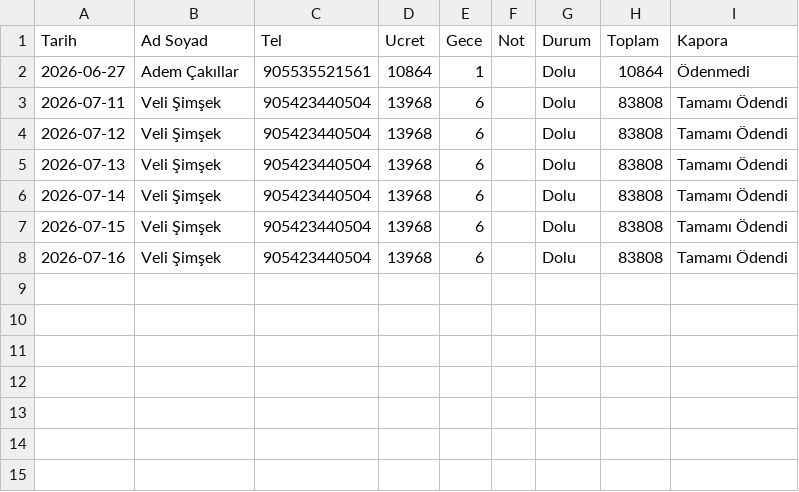
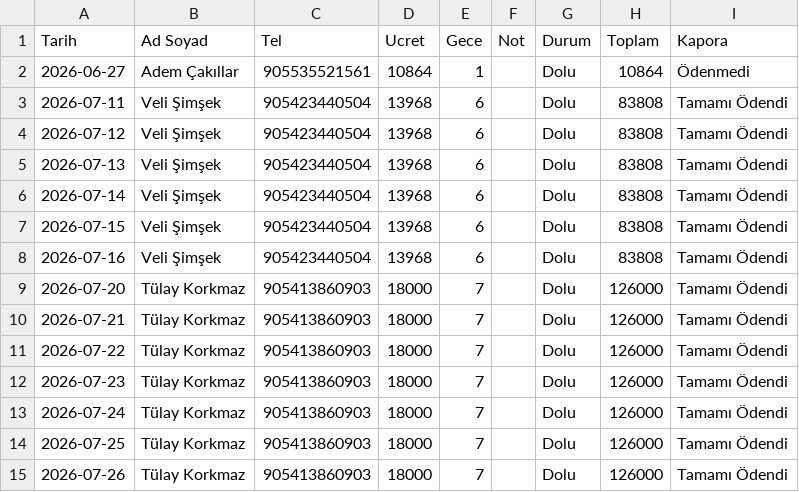
Before and after one commit to gorkeysdeniz/detayvalik, a CSV file: rez.csv, drawn as a sheet; the diff names each change by its address in the sheet, - before the commit and + after, or states it on an @@ line.

Commit message:
🔄 Rezervasyon Güncellendi

```diff
--- a/rez.csv
+++ b/rez.csv
+row 9: 2026-07-20 | Tülay Korkmaz | 905413860903 | 18000 | 7 |  | Dolu | 126000 | Tamamı Ödendi
+row 10: 2026-07-21 | Tülay Korkmaz | 905413860903 | 18000 | 7 |  | Dolu | 126000 | Tamamı Ödendi
+row 11: 2026-07-22 | Tülay Korkmaz | 905413860903 | 18000 | 7 |  | Dolu | 126000 | Tamamı Ödendi
+row 12: 2026-07-23 | Tülay Korkmaz | 905413860903 | 18000 | 7 |  | Dolu | 126000 | Tamamı Ödendi
+row 13: 2026-07-24 | Tülay Korkmaz | 905413860903 | 18000 | 7 |  | Dolu | 126000 | Tamamı Ödendi
+row 14: 2026-07-25 | Tülay Korkmaz | 905413860903 | 18000 | 7 |  | Dolu | 126000 | Tamamı Ödendi
+row 15: 2026-07-26 | Tülay Korkmaz | 905413860903 | 18000 | 7 |  | Dolu | 126000 | Tamamı Ödendi
```
